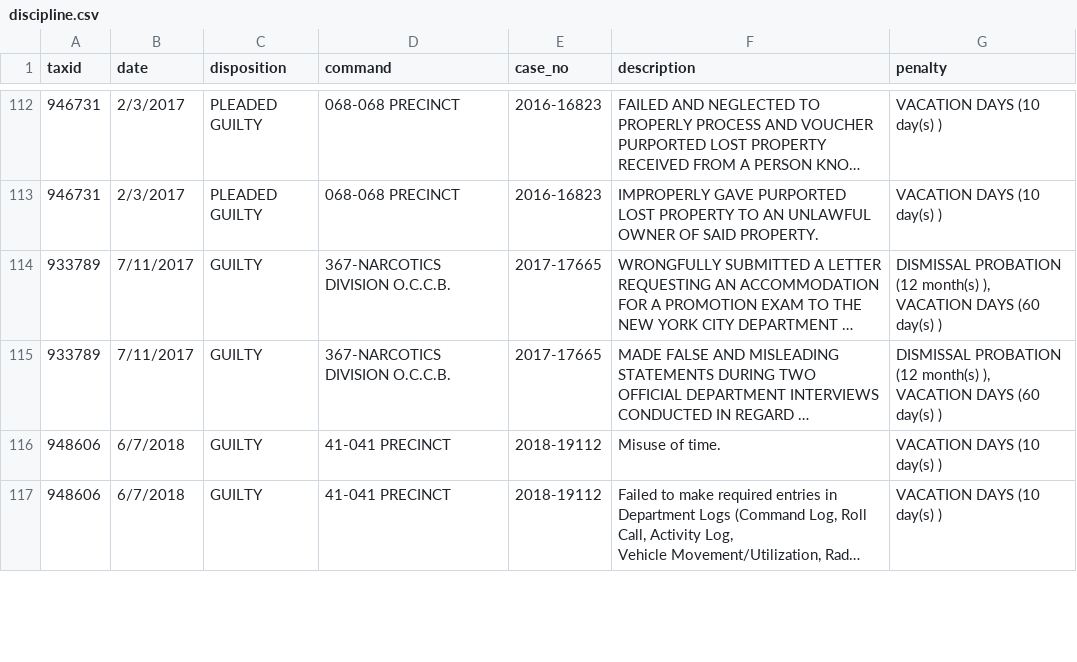
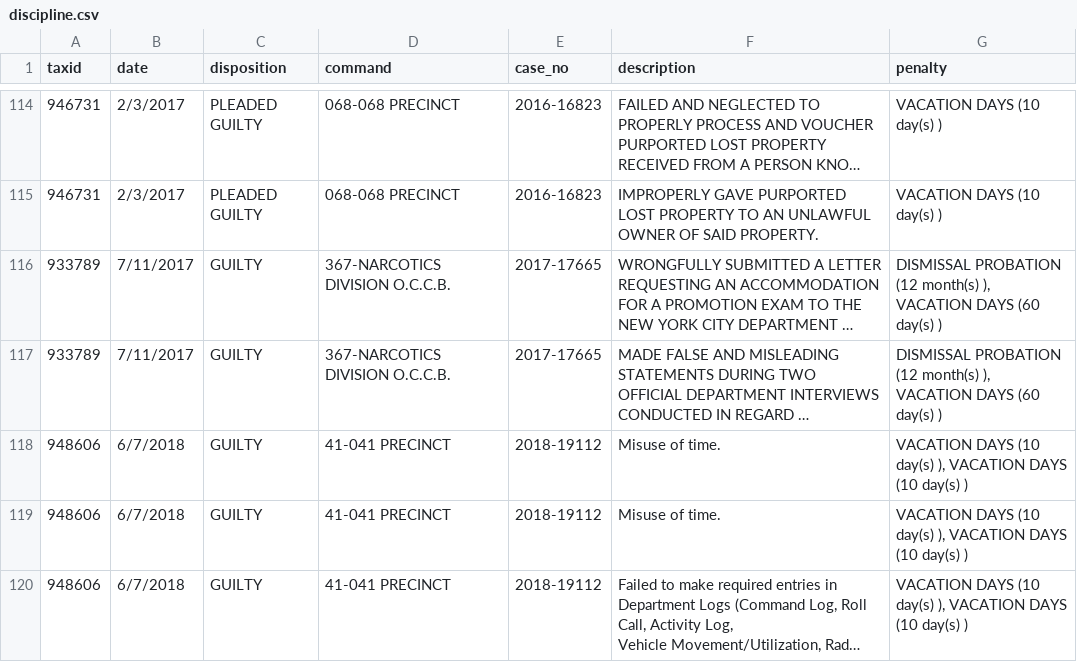
Before and after one commit to ryanwatkins/nypd-officer-profiles, a CSV file: discipline.csv, drawn as a sheet; only a part is shown, gaps mark what is left out; long unchanged cells end in …; addresses are those after the commit; the diff covers the shown part only; the diff names each change by its address in the sheet, - before the commit and + after, or states it on an @@ line.

```diff
--- a/discipline.csv
+++ b/discipline.csv
-G118 (penalty): VACATION DAYS (10 day(s) )
+G118 (penalty): VACATION DAYS (10 day(s) ), VACATION DAYS (10 day(s) )
+row 119: 948606 | 6/7/2018 | GUILTY | 41-041 PRECINCT | 2018-19112 | Misuse of time. | VACATION DAYS (10 day(s) ), VACATION DAYS (10 day(s) )
-G120 (penalty): VACATION DAYS (10 day(s) )
+G120 (penalty): VACATION DAYS (10 day(s) ), VACATION DAYS (10 day(s) )
```
Also changed, not shown: 10 added rows, 8 removed rows and 16 edited cells elsewhere in this file, documents.csv, 28 other files.
